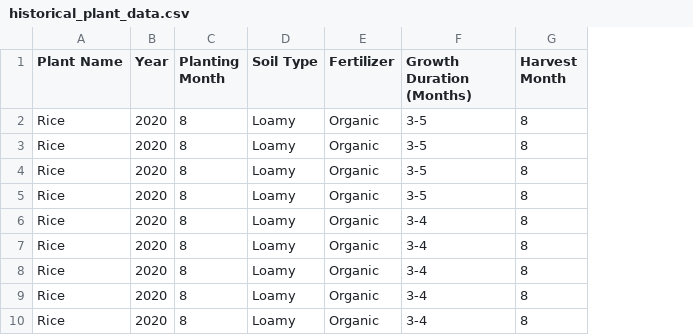
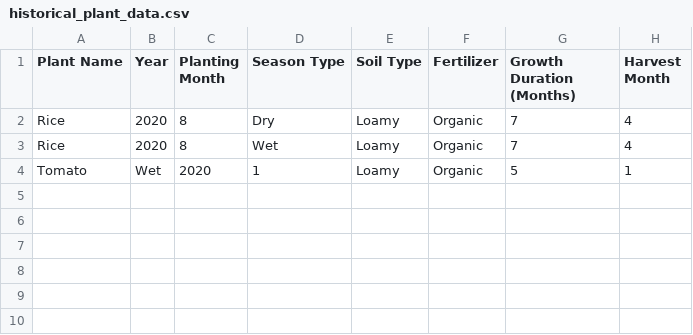
Before and after one commit to jcdb15/THESIS-SYSTEM, a CSV file: LAPAFARA SYSTEM/app1/media/historical_plant_data.csv, drawn as a sheet; removed rows and columns are numbered as before the commit, all else as after; the diff names each change by its address in the sheet, - before the commit and + after, or states it on an @@ line.

```diff
--- a/LAPAFARA SYSTEM/app1/media/historical_plant_data.csv
+++ b/LAPAFARA SYSTEM/app1/media/historical_plant_data.csv
+column D (Season Type), rows 2-3: Dry | Wet
-G2:G3 (Growth Duration (Months)): 3-5
+G2:G3 (Growth Duration (Months)): 7
-H2:H3 (Harvest Month): 8
+H2:H3 (Harvest Month): 4
-row 4: Rice | 2020 | 8 | Loamy | Organic | 3-5 | 8
-row 5: Rice | 2020 | 8 | Loamy | Organic | 3-5 | 8
-row 6: Rice | 2020 | 8 | Loamy | Organic | 3-4 | 8
-row 7: Rice | 2020 | 8 | Loamy | Organic | 3-4 | 8
-row 8: Rice | 2020 | 8 | Loamy | Organic | 3-4 | 8
-row 9: Rice | 2020 | 8 | Loamy | Organic | 3-4 | 8
-row 10: Rice | 2020 | 8 | Loamy | Organic | 3-4 | 8
+row 4: Tomato | Wet | 2020 | 1 | Loamy | Organic | 5 | 1
```
Also changed, not shown: 21 other files.
